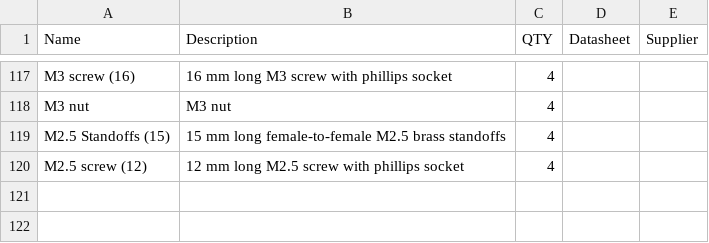
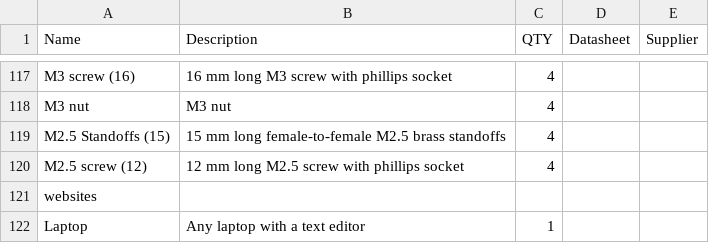
Before and after one commit to NoBlackBoxes/LastBlackBox, a CSV file: course/materials/BOM.csv, drawn as a sheet; only a part is shown, gaps mark what is left out.

Commit message:
Added website box

```diff
--- a/course/materials/BOM.csv
+++ b/course/materials/BOM.csv
@@ -120 +120,3 @@ M2.5 Standoffs (15), 15 mm long female-to-female M2.5 brass standoffs,4,,
 M2.5 screw (12), 12 mm long M2.5 screw with phillips socket,4,,
+websites,,,,
+Laptop, Any laptop with a text editor,1,,
```
Also changed, not shown: 7 other files.
